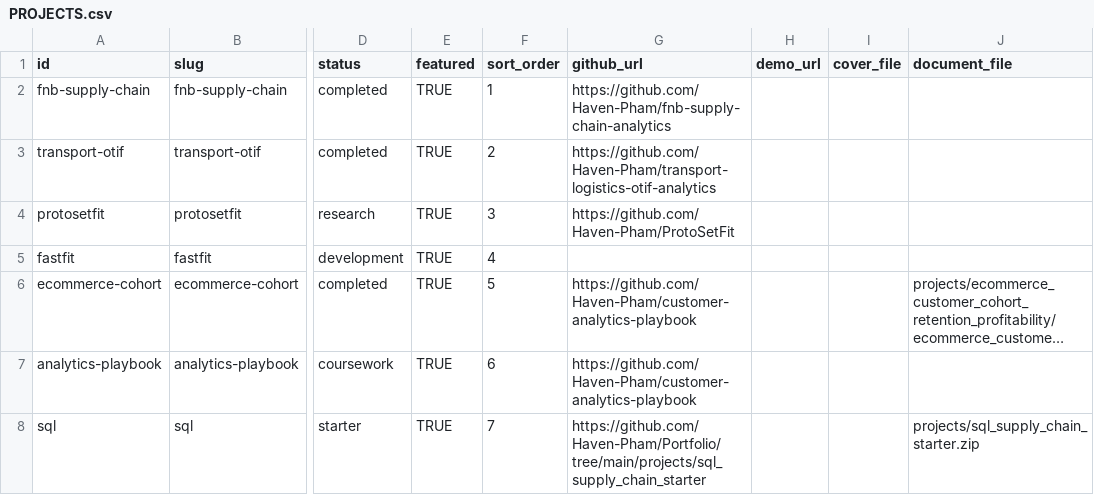
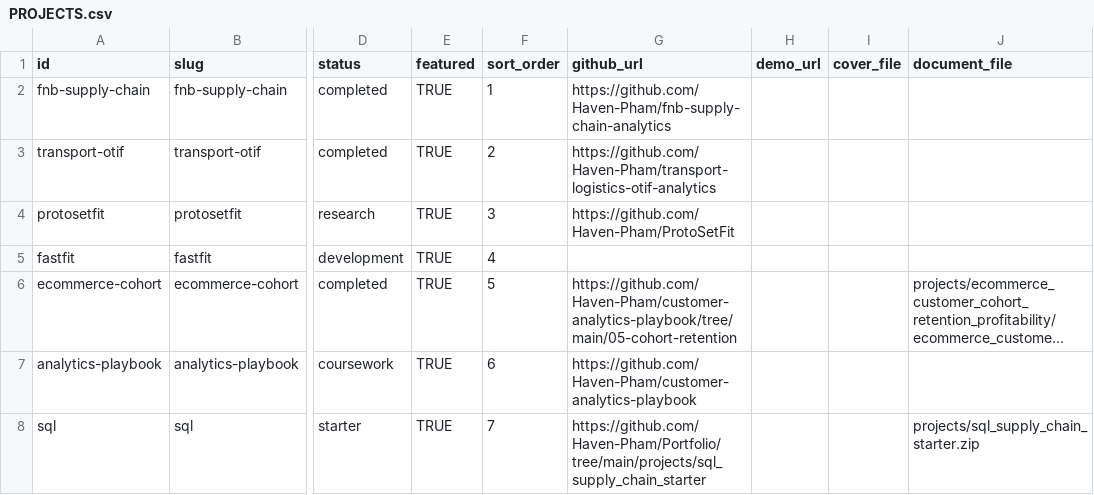
Before and after one commit to Haven-Pham/Portfolio, a CSV file: automation/sheets_data/PROJECTS.csv, drawn as a sheet; only a part is shown, gaps mark what is left out; long unchanged cells end in …; the diff names each change by its address in the sheet, - before the commit and + after, or states it on an @@ line.

```diff
--- a/automation/sheets_data/PROJECTS.csv
+++ b/automation/sheets_data/PROJECTS.csv
-G6 (github_url): https://github.com/Haven-Pham/customer-analytics-playbook
+G6 (github_url): https://github.com/Haven-Pham/customer-analytics-playbook/tree/main/05-cohort-retention
```
Also changed, not shown: automation/sheets_data/PROJECT_CONTENT.csv, 3 other files.
